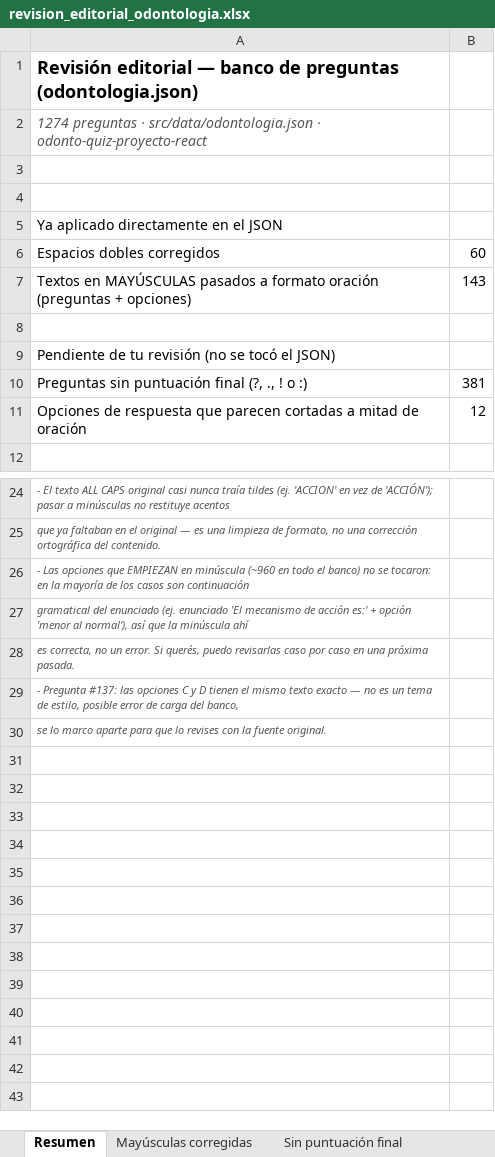
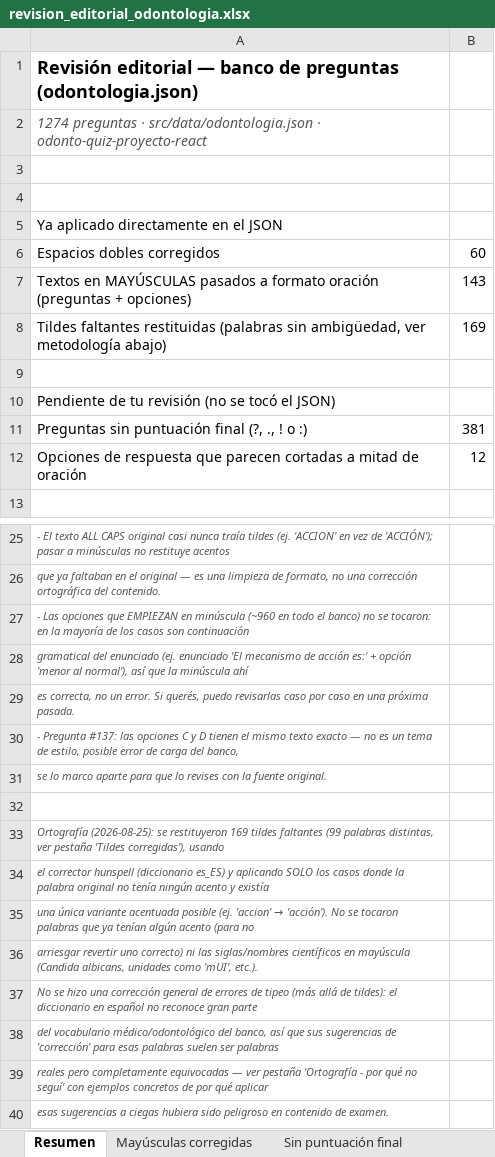
Before and after one commit to adelayglesiafleitas/odonto-quiz-proyecto-react, an Excel workbook: revision_editorial_odontologia.xlsx, sheet Resumen, drawn as a sheet; only a part is shown, gaps mark what is left out; values as stored, in another font and other column widths than the file's, no borders; the diff names each change by its address in the sheet, - before the commit and + after, or states it on an @@ line.

```diff
--- a/revision_editorial_odontologia.xlsx (sheet Resumen)
+++ b/revision_editorial_odontologia.xlsx (sheet Resumen)
+row 8: Tildes faltantes restituidas (palabras sin ambigüedad, ver metodología abajo) | 169
+row 32: (empty)
+row 33: Ortografía (2026-08-25): se restituyeron 169 tildes faltantes (99 palabras distintas, ver pestaña 'Tildes corregidas'), usando
+row 34: el corrector hunspell (diccionario es_ES) y aplicando SOLO los casos donde la palabra original no tenía ningún acento y existía
+row 35: una única variante acentuada posible (ej. 'accion' → 'acción'). No se tocaron palabras que ya tenían algún acento (para no
+row 36: arriesgar revertir uno correcto) ni las siglas/nombres científicos en mayúscula (Candida albicans, unidades como 'mUI', etc.).
+row 37: No se hizo una corrección general de errores de tipeo (más allá de tildes): el diccionario en español no reconoce gran parte
+row 38: del vocabulario médico/odontológico del banco, así que sus sugerencias de 'corrección' para esas palabras suelen ser palabras
+row 39: reales pero completamente equivocadas — ver pestaña 'Ortografía - por qué no seguí' con ejemplos concretos de por qué aplicar
+row 40: esas sugerencias a ciegas hubiera sido peligroso en contenido de examen.
```
Also changed, not shown: other sheet tabs, 3 other files.
